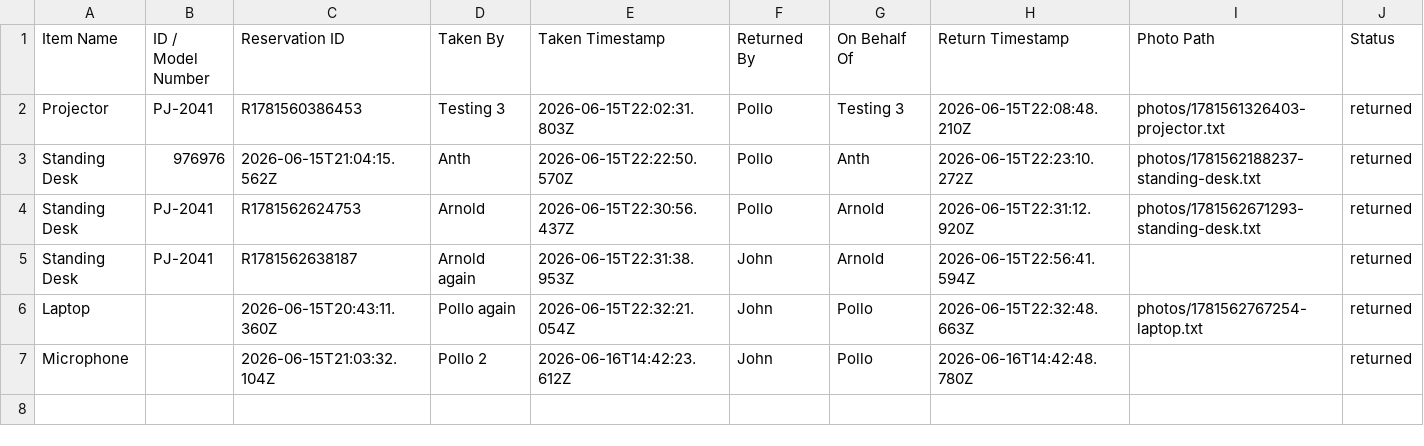
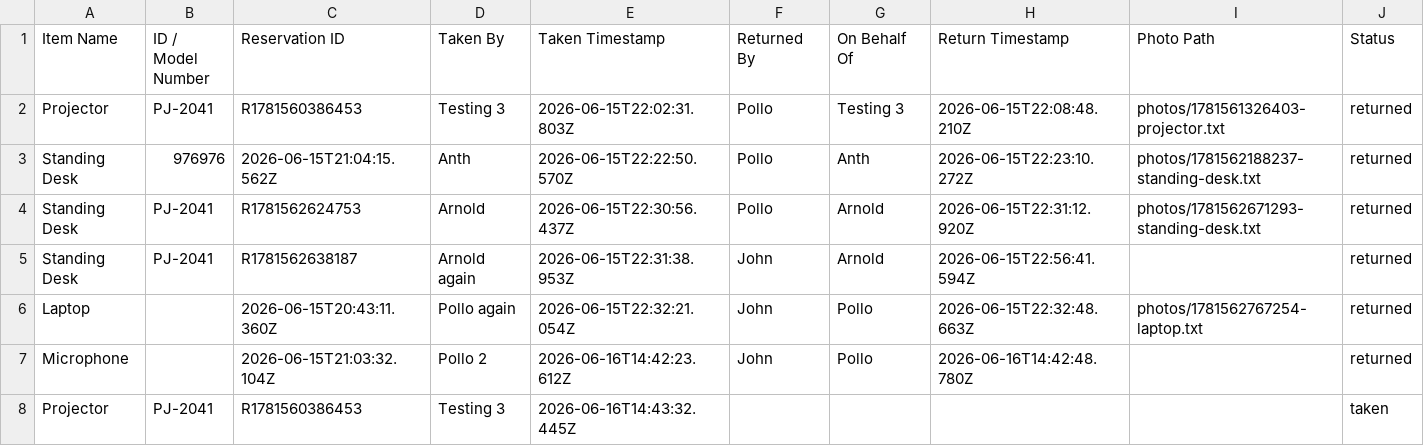
Before and after one commit to pollats/inventory_tracker, a CSV file: data/checkouts.csv, drawn as a sheet; the diff names each change by its address in the sheet, - before the commit and + after, or states it on an @@ line.

Commit message:
Update checkouts.csv — 2026-06-16T14:43:32.446Z

```diff
--- a/data/checkouts.csv
+++ b/data/checkouts.csv
+row 8: Projector | PJ-2041 | R1781560386453 | Testing 3 | 2026-06-16T14:43:32.445Z |  |  |  |  | taken
```
